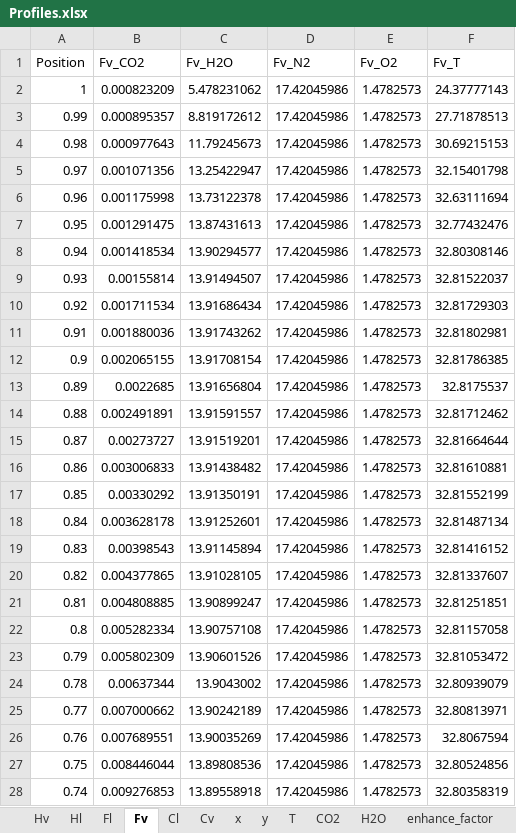
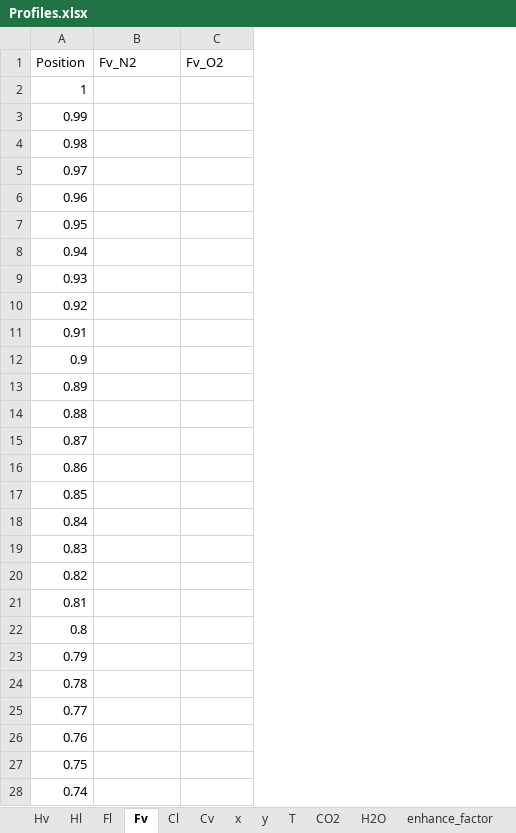
Before and after one commit to tannerpolley/MEA-Absorption-Column, an Excel workbook: MEA_Absorption_Column/data/Results/Profiles.xlsx, sheet Fv, drawn as a sheet; only a part is shown; values as stored, in another font and other column widths than the file's, no borders; charts and pictures not drawn; removed rows and columns are numbered as before the commit, all else as after; the diff covers the shown part only; the diff names each change by its address in the sheet, - before the commit and + after, or states it on an @@ line.

```diff
--- a/MEA_Absorption_Column/data/Results/Profiles.xlsx (sheet Fv)
+++ b/MEA_Absorption_Column/data/Results/Profiles.xlsx (sheet Fv)
-column B (Fv_CO2), rows 2-28: 0.000823209 | 0.000895357 | 0.000977643 | 0.001071356 | 0.001175998 | 0.001291475 | 0.001418534 | 0.00155814 | 0.001711534 | 0.001880036 | 0.002065155 | 0.0022685 | 0.002491891 | 0.00273727 | 0.003006833 | 0.00330292 | 0.003628178 | 0.00398543 | 0.004377865 | 0.004808885 | 0.005282334 | 0.005802309 | 0.00637344 | 0.007000662 | 0.007689551 | 0.008446044 | 0.009276853
-column C (Fv_H2O), rows 2-28: 5.478231062 | 8.819172612 | 11.79245673 | 13.25422947 | 13.73122378 | 13.87431613 | 13.90294577 | 13.91494507 | 13.91686434 | 13.91743262 | 13.91708154 | 13.91656804 | 13.91591557 | 13.91519201 | 13.91438482 | 13.91350191 | 13.91252601 | 13.91145894 | 13.91028105 | 13.90899247 | 13.90757108 | 13.90601526 | 13.9043002 | 13.90242189 | 13.90035269 | 13.89808536 | 13.89558918
-column F (Fv_T), rows 2-28: 24.37777143 | 27.71878513 | 30.69215153 | 32.15401798 | 32.63111694 | 32.77432476 | 32.80308146 | 32.81522037 | 32.81729303 | 32.81802981 | 32.81786385 | 32.8175537 | 32.81712462 | 32.81664644 | 32.81610881 | 32.81552199 | 32.81487134 | 32.81416152 | 32.81337607 | 32.81251851 | 32.81157058 | 32.81053472 | 32.80939079 | 32.80813971 | 32.8067594 | 32.80524856 | 32.80358319
-B2:B28 (Fv_N2): 17.42045986
+B2:B28 (Fv_N2): (empty)
-C2:C28 (Fv_O2): 1.4782573
+C2:C28 (Fv_O2): (empty)
```
Also changed, not shown: 148 edited cells elsewhere in this sheet, sheet transport, sheet Prop_v, sheet CO2, sheet Cl, sheet x, sheet Hv, 8 more sheets, charts or pictures, 3 other files.
